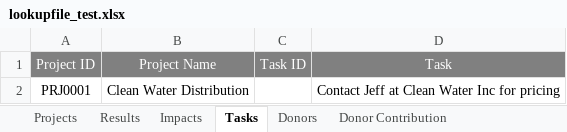
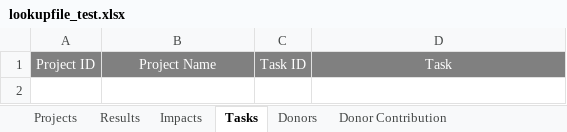
Before and after one commit to sadiya-b/qaqctool, an Excel workbook: src/main/java/corecentra/qaqctool/storage/lookupfile_test.xlsx, sheet Tasks, drawn as a sheet; values as stored, in another font and other column widths than the file's, no borders; the diff names each change by its address in the sheet, - before the commit and + after, or states it on an @@ line.

```diff
--- a/src/main/java/corecentra/qaqctool/storage/lookupfile_test.xlsx (sheet Tasks)
+++ b/src/main/java/corecentra/qaqctool/storage/lookupfile_test.xlsx (sheet Tasks)
-row 2: PRJ0001 | Clean Water Distribution |  | Contact Jeff at Clean Water Inc for pricing
```
Also changed, not shown: sheet Results, sheet Impacts, src/main/java/corecentra/qaqctool/storage/contribution_test.xlsx, src/main/java/corecentra/qaqctool/storage/lookup_schema.xlsx, 23 other files.
